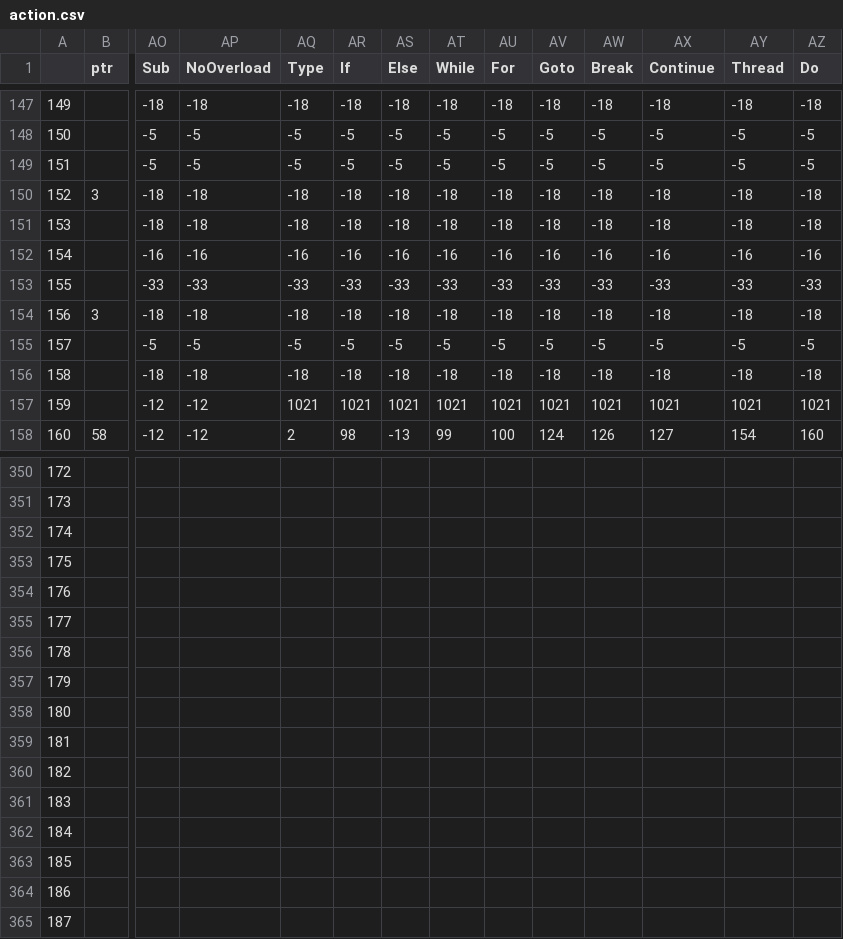
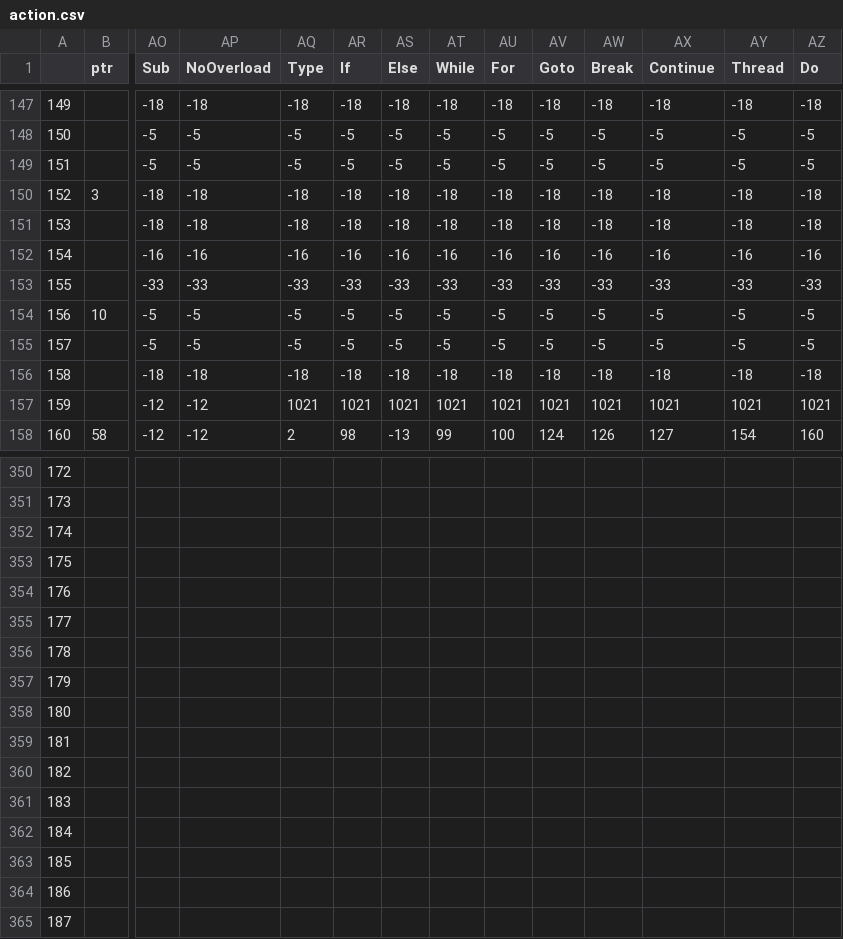
Before and after one commit to Shedarshian/MUAECL2, a CSV file: MUAECL2/action.csv, drawn as a sheet; only a part is shown, gaps mark what is left out; removed rows and columns are numbered as before the commit, all else as after; rows hold the shown columns only; the diff covers the shown part only; the diff names each change by its address in the sheet, - before the commit and + after, or states it on an @@ line.

Commit message:
repaired thread null param bug, add constexpr to internal function

```diff
--- a/MUAECL2/action.csv
+++ b/MUAECL2/action.csv
-B154 (ptr): 3
+B154 (ptr): 10
-AO154 (Sub): -18
+AO154 (Sub): -5
-AP154 (NoOverload): -18
+AP154 (NoOverload): -5
-AQ154 (Type): -18
+AQ154 (Type): -5
-AR154 (If): -18
+AR154 (If): -5
-AS154 (Else): -18
+AS154 (Else): -5
-AT154 (While): -18
+AT154 (While): -5
-AU154 (For): -18
+AU154 (For): -5
-AV154 (Goto): -18
+AV154 (Goto): -5
-AW154 (Break): -18
+AW154 (Break): -5
-AX154 (Continue): -18
+AX154 (Continue): -5
-AY154 (Thread): -18
+AY154 (Thread): -5
-AZ154 (Do): -18
+AZ154 (Do): -5
-row 357: 179
+row 357: 179
-row 362: 184
+row 362: 184
```
Also changed, not shown: 6 edited cells elsewhere in this file, 8 other files.
